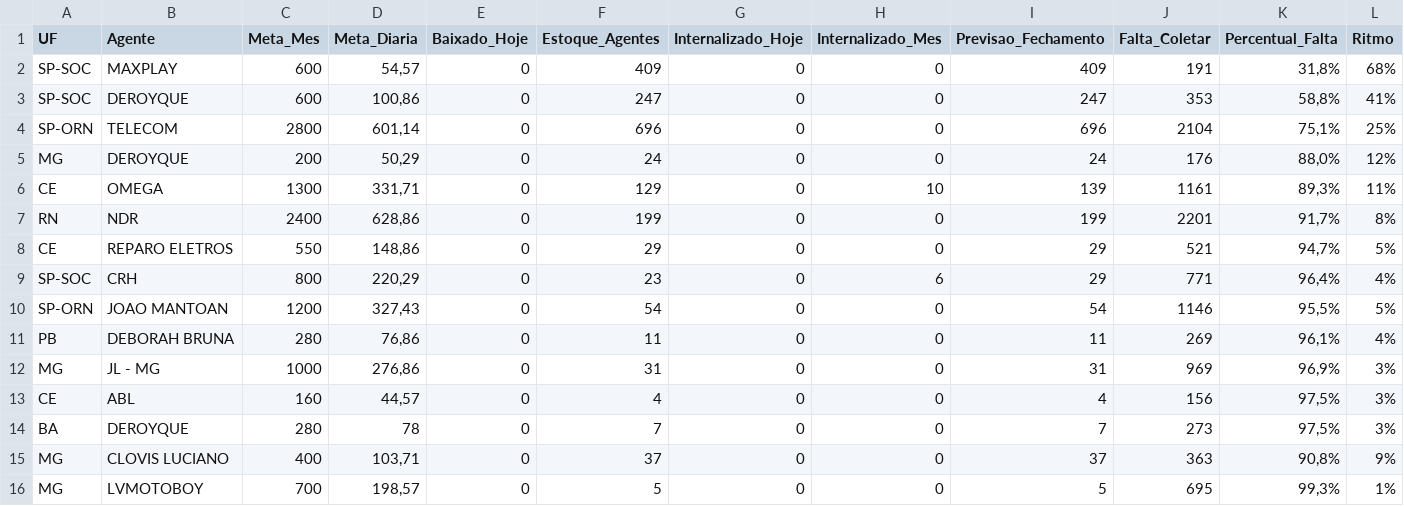
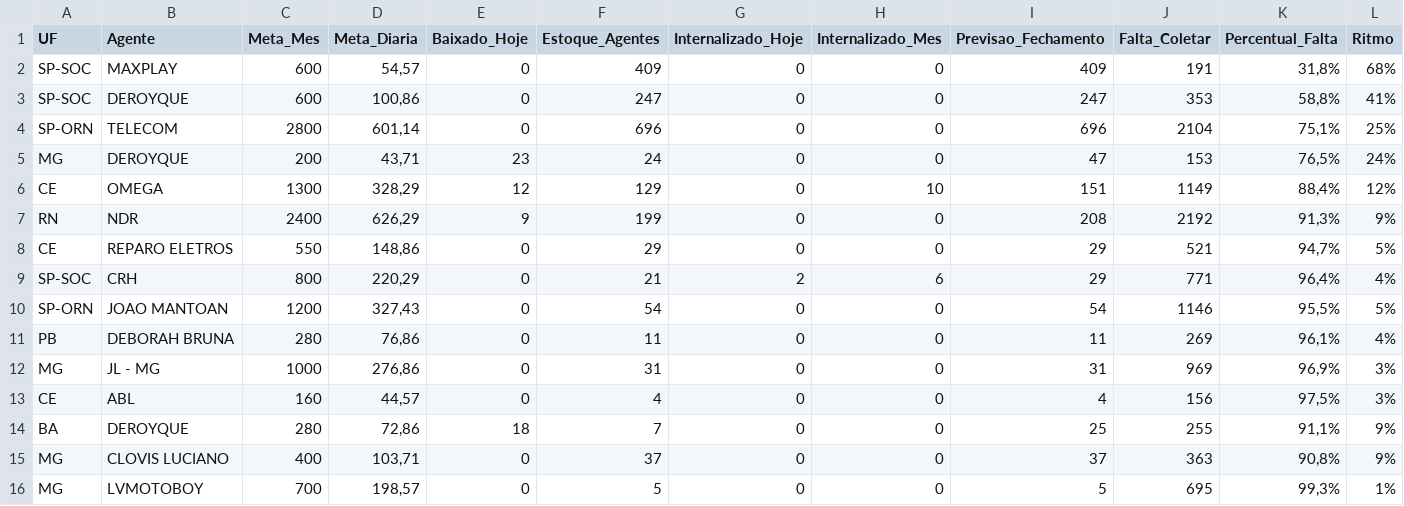
Before and after one commit to igorsilva0584-png/Operacional_LogRev, a CSV file: data/metas_terceiras.csv, drawn as a sheet; only a part is shown; the diff names each change by its address in the sheet, - before the commit and + after, or states it on an @@ line.

```diff
--- a/data/metas_terceiras.csv
+++ b/data/metas_terceiras.csv
-D5 (Meta_Diaria): 50,29
+D5 (Meta_Diaria): 43,71
-E5 (Baixado_Hoje): 0
+E5 (Baixado_Hoje): 23
-I5 (Previsao_Fechamento): 24
+I5 (Previsao_Fechamento): 47
-J5 (Falta_Coletar): 176
+J5 (Falta_Coletar): 153
-K5 (Percentual_Falta): 88,0%
+K5 (Percentual_Falta): 76,5%
-L5 (Ritmo): 12%
+L5 (Ritmo): 24%
-D6 (Meta_Diaria): 331,71
+D6 (Meta_Diaria): 328,29
-E6 (Baixado_Hoje): 0
+E6 (Baixado_Hoje): 12
-I6 (Previsao_Fechamento): 139
+I6 (Previsao_Fechamento): 151
-J6 (Falta_Coletar): 1161
+J6 (Falta_Coletar): 1149
-K6 (Percentual_Falta): 89,3%
+K6 (Percentual_Falta): 88,4%
-L6 (Ritmo): 11%
+L6 (Ritmo): 12%
-D7 (Meta_Diaria): 628,86
+D7 (Meta_Diaria): 626,29
-E7 (Baixado_Hoje): 0
+E7 (Baixado_Hoje): 9
-I7 (Previsao_Fechamento): 199
+I7 (Previsao_Fechamento): 208
-J7 (Falta_Coletar): 2201
+J7 (Falta_Coletar): 2192
-K7 (Percentual_Falta): 91,7%
+K7 (Percentual_Falta): 91,3%
-L7 (Ritmo): 8%
+L7 (Ritmo): 9%
-F9 (Estoque_Agentes): 23
+F9 (Estoque_Agentes): 21
-G9 (Internalizado_Hoje): 0
+G9 (Internalizado_Hoje): 2
-D14 (Meta_Diaria): 78
+D14 (Meta_Diaria): 72,86
-E14 (Baixado_Hoje): 0
+E14 (Baixado_Hoje): 18
-I14 (Previsao_Fechamento): 7
+I14 (Previsao_Fechamento): 25
-J14 (Falta_Coletar): 273
+J14 (Falta_Coletar): 255
-K14 (Percentual_Falta): 97,5%
+K14 (Percentual_Falta): 91,1%
-L14 (Ritmo): 3%
+L14 (Ritmo): 9%
```
Also changed, not shown: data/internalizados.csv, 1 other file.
